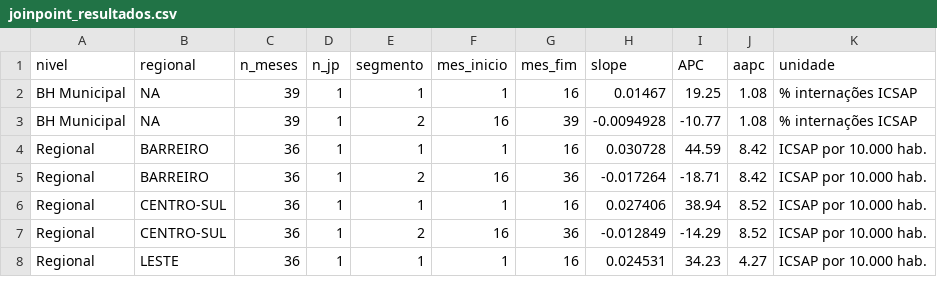
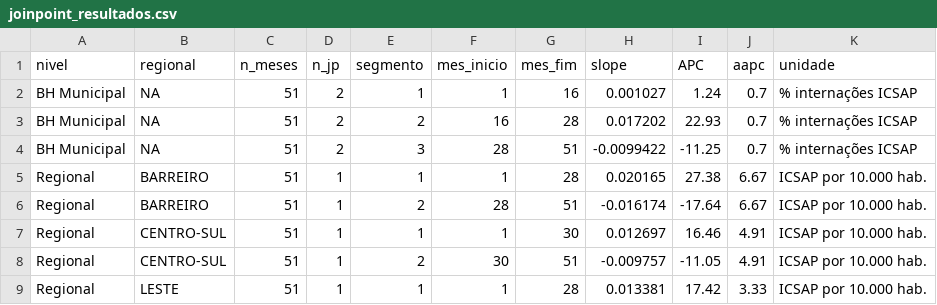
Before and after one commit to Brunoavfer/sihsus-icsap-bh, a CSV file: data/processed/joinpoint_resultados.csv, drawn as a sheet; only a part is shown; the diff covers the shown part only.

```diff
--- a/data/processed/joinpoint_resultados.csv
+++ b/data/processed/joinpoint_resultados.csv
@@ -1,8 +1,9 @@
 nivel,regional,n_meses,n_jp,segmento,mes_inicio,mes_fim,slope,APC,aapc,unidade
-BH Municipal,NA,39,1,1,1,16,0.01467,19.25,1.08,% internações ICSAP
-BH Municipal,NA,39,1,2,16,39,-0.0094928,-10.77,1.08,% internações ICSAP
-Regional,BARREIRO,36,1,1,1,16,0.030728,44.59,8.42,ICSAP por 10.000 hab.
-Regional,BARREIRO,36,1,2,16,36,-0.017264,-18.71,8.42,ICSAP por 10.000 hab.
-Regional,CENTRO-SUL,36,1,1,1,16,0.027406,38.94,8.52,ICSAP por 10.000 hab.
-Regional,CENTRO-SUL,36,1,2,16,36,-0.012849,-14.29,8.52,ICSAP por 10.000 hab.
-Regional,LESTE,36,1,1,1,16,0.024531,34.23,4.27,ICSAP por 10.000 hab.
+BH Municipal,NA,51,2,1,1,16,0.001027,1.24,0.7,% internações ICSAP
+BH Municipal,NA,51,2,2,16,28,0.017202,22.93,0.7,% internações ICSAP
+BH Municipal,NA,51,2,3,28,51,-0.0099422,-11.25,0.7,% internações ICSAP
+Regional,BARREIRO,51,1,1,1,28,0.020165,27.38,6.67,ICSAP por 10.000 hab.
+Regional,BARREIRO,51,1,2,28,51,-0.016174,-17.64,6.67,ICSAP por 10.000 hab.
+Regional,CENTRO-SUL,51,1,1,1,30,0.012697,16.46,4.91,ICSAP por 10.000 hab.
+Regional,CENTRO-SUL,51,1,2,30,51,-0.009757,-11.05,4.91,ICSAP por 10.000 hab.
+Regional,LESTE,51,1,1,1,28,0.013381,17.42,3.33,ICSAP por 10.000 hab.
```
Also changed, not shown: 1 removed row and 67 edited cells elsewhere in this file, 4 other files.
